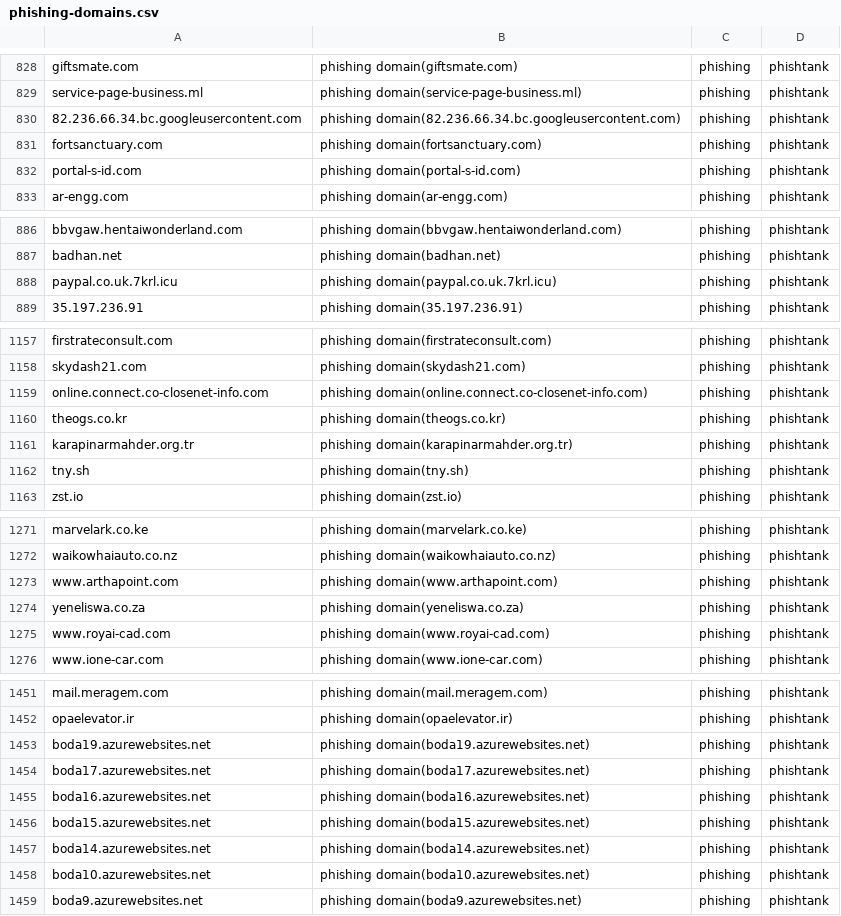
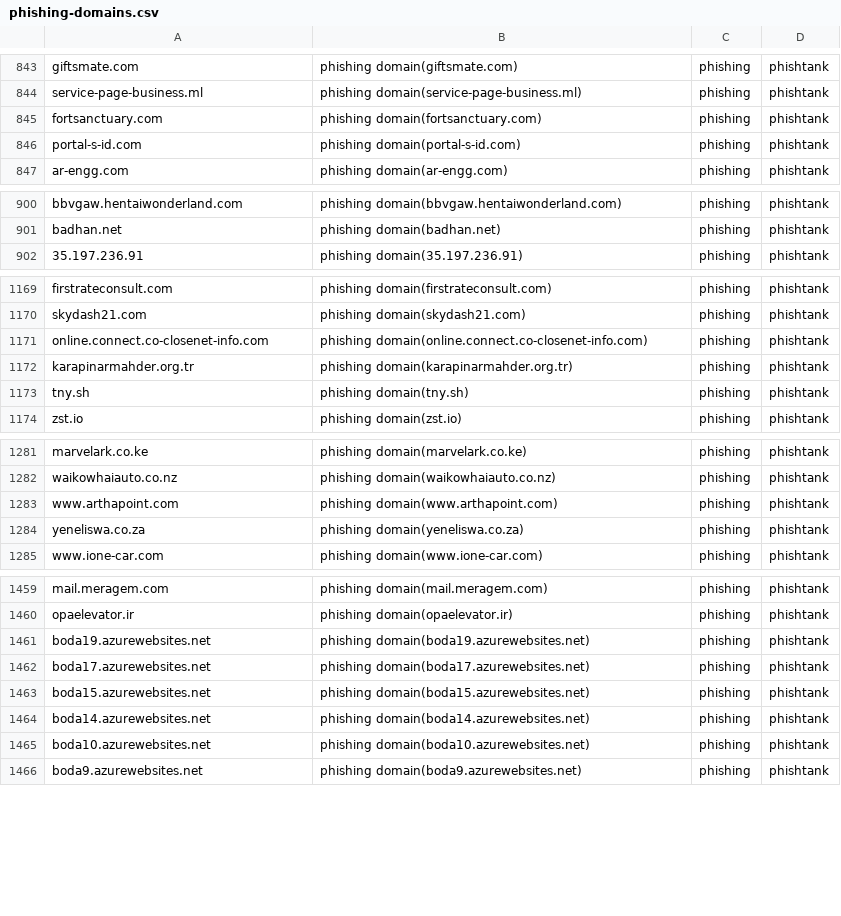
Before and after one commit to sinjukukawataro/20180511, a CSV file: phishing-domains.csv, drawn as a sheet; only a part is shown, gaps mark what is left out; the diff covers the shown part only.

Commit message:
update_20190822_230310

```diff
--- a/phishing-domains.csv
+++ b/phishing-domains.csv
@@ -829,3 +844,2 @@ giftsmate.com,phishing domain(giftsmate.com),phishing,phishtank
 service-page-business.ml,phishing domain(service-page-business.ml),phishing,phishtank
-82.236.66.34.bc.googleusercontent.com,phishing domain(82.236.66.34.bc.googleusercontent.com),phishing,phishtank
 fortsanctuary.com,phishing domain(fortsanctuary.com),phishing,phishtank
@@ -887,3 +901,2 @@ bbvgaw.hentaiwonderland.com,phishing domain(bbvgaw.hentaiwonderland.com),phishin
 badhan.net,phishing domain(badhan.net),phishing,phishtank
-paypal.co.uk.7krl.icu,phishing domain(paypal.co.uk.7krl.icu),phishing,phishtank
 35.197.236.91,phishing domain(35.197.236.91),phishing,phishtank
@@ -1159,3 +1171,2 @@ skydash21.com,phishing domain(skydash21.com),phishing,phishtank
 online.connect.co-closenet-info.com,phishing domain(online.connect.co-closenet-info.com),phishing,phishtank
-theogs.co.kr,phishing domain(theogs.co.kr),phishing,phishtank
 karapinarmahder.org.tr,phishing domain(karapinarmahder.org.tr),phishing,phishtank
@@ -1274,3 +1284,2 @@ www.arthapoint.com,phishing domain(www.arthapoint.com),phishing,phishtank
 yeneliswa.co.za,phishing domain(yeneliswa.co.za),phishing,phishtank
-www.royai-cad.com,phishing domain(www.royai-cad.com),phishing,phishtank
 www.ione-car.com,phishing domain(www.ione-car.com),phishing,phishtank
@@ -1454,3 +1462,2 @@ boda19.azurewebsites.net,phishing domain(boda19.azurewebsites.net),phishing,phis
 boda17.azurewebsites.net,phishing domain(boda17.azurewebsites.net),phishing,phishtank
-boda16.azurewebsites.net,phishing domain(boda16.azurewebsites.net),phishing,phishtank
 boda15.azurewebsites.net,phishing domain(boda15.azurewebsites.net),phishing,phishtank
```
Also changed, not shown: 14 added rows, 2 removed rows and 19 moved rows elsewhere in this file.
